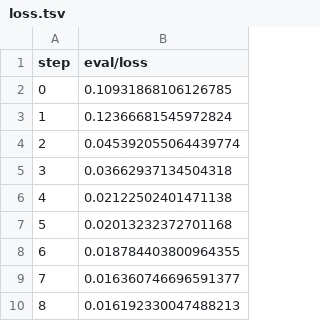
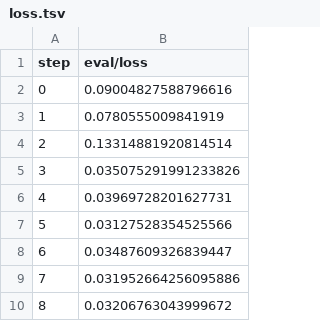
Before and after one commit to iterative/example-get-started-experiments, a TSV file: results/train/plots/metrics/eval/loss.tsv, drawn as a sheet.

```diff
--- a/results/train/plots/metrics/eval/loss.tsv
+++ b/results/train/plots/metrics/eval/loss.tsv
@@ -1,10 +1,10 @@
 step	eval/loss
-0	0.10931868106126785
-1	0.12366681545972824
-2	0.045392055064439774
-3	0.03662937134504318
-4	0.02122502401471138
-5	0.02013232372701168
-6	0.018784403800964355
-7	0.016360746696591377
-8	0.016192330047488213
+0	0.09004827588796616
+1	0.0780555009841919
+2	0.13314881920814514
+3	0.035075291991233826
+4	0.03969728201627731
+5	0.03127528354525566
+6	0.03487609326839447
+7	0.031952664256095886
+8	0.03206763043999672
```
Also changed, not shown: results/train/plots/metrics/dice_multi.tsv, results/train/plots/metrics/train/loss.tsv, 21 other files.
